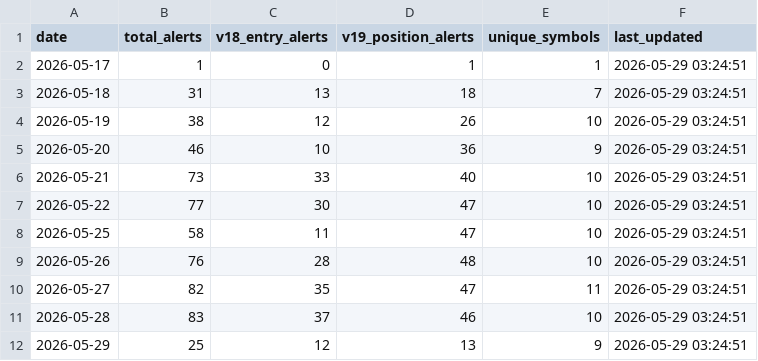
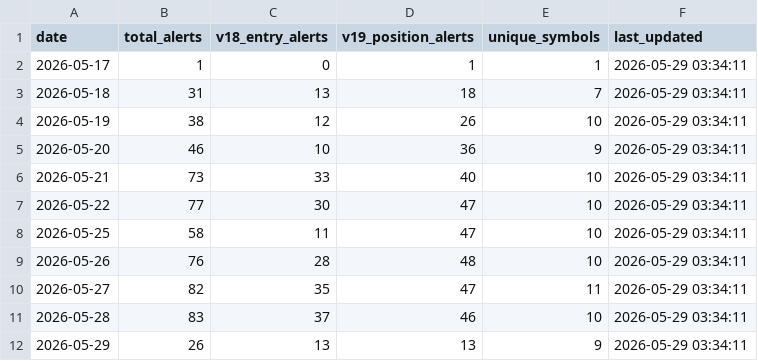
Before and after one commit to tothanhhai02090286-rgb/trading-bot-vn, a CSV file: tracker_output/v193_daily_summary.csv, drawn as a sheet.

Commit message:
V19.3.1 journal sync: update daily summary

```diff
--- a/tracker_output/v193_daily_summary.csv
+++ b/tracker_output/v193_daily_summary.csv
@@ -1,12 +1,12 @@
 date,total_alerts,v18_entry_alerts,v19_position_alerts,unique_symbols,last_updated
-2026-05-17,1,0,1,1,2026-05-29 03:24:51
-2026-05-18,31,13,18,7,2026-05-29 03:24:51
-2026-05-19,38,12,26,10,2026-05-29 03:24:51
-2026-05-20,46,10,36,9,2026-05-29 03:24:51
-2026-05-21,73,33,40,10,2026-05-29 03:24:51
-2026-05-22,77,30,47,10,2026-05-29 03:24:51
-2026-05-25,58,11,47,10,2026-05-29 03:24:51
-2026-05-26,76,28,48,10,2026-05-29 03:24:51
-2026-05-27,82,35,47,11,2026-05-29 03:24:51
-2026-05-28,83,37,46,10,2026-05-29 03:24:51
-2026-05-29,25,12,13,9,2026-05-29 03:24:51
+2026-05-17,1,0,1,1,2026-05-29 03:34:11
+2026-05-18,31,13,18,7,2026-05-29 03:34:11
+2026-05-19,38,12,26,10,2026-05-29 03:34:11
+2026-05-20,46,10,36,9,2026-05-29 03:34:11
+2026-05-21,73,33,40,10,2026-05-29 03:34:11
+2026-05-22,77,30,47,10,2026-05-29 03:34:11
+2026-05-25,58,11,47,10,2026-05-29 03:34:11
+2026-05-26,76,28,48,10,2026-05-29 03:34:11
+2026-05-27,82,35,47,11,2026-05-29 03:34:11
+2026-05-28,83,37,46,10,2026-05-29 03:34:11
+2026-05-29,26,13,13,9,2026-05-29 03:34:11
```
